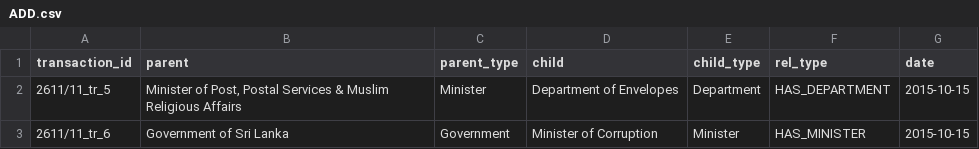
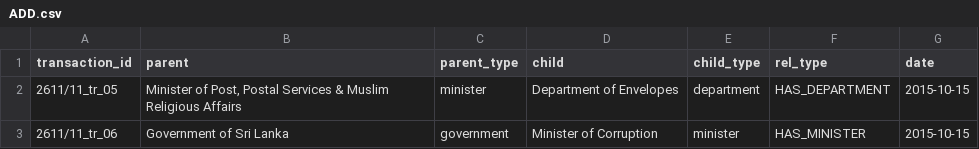
Before and after one commit to zaeema-n/graph_orgchart, a CSV file: data/2015-10-15_2/ADD.csv, drawn as a sheet.

```diff
--- a/data/2015-10-15_2/ADD.csv
+++ b/data/2015-10-15_2/ADD.csv
@@ -1,3 +1,3 @@
 transaction_id,parent,parent_type,child,child_type,rel_type,date
-2611/11_tr_5,"Minister of Post, Postal Services & Muslim Religious Affairs",Minister,Department of Envelopes,Department,HAS_DEPARTMENT,2015-10-15
-2611/11_tr_6,Government of Sri Lanka,Government,Minister of Corruption,Minister,HAS_MINISTER,2015-10-15
+2611/11_tr_05,"Minister of Post, Postal Services & Muslim Religious Affairs",minister,Department of Envelopes,department,HAS_DEPARTMENT,2015-10-15
+2611/11_tr_06,Government of Sri Lanka,government,Minister of Corruption,minister,HAS_MINISTER,2015-10-15
```
Also changed, not shown: data/2015-10-15_2/MOVE.csv, data/2015-10-15_2/RENAME.csv, 4 other files.
